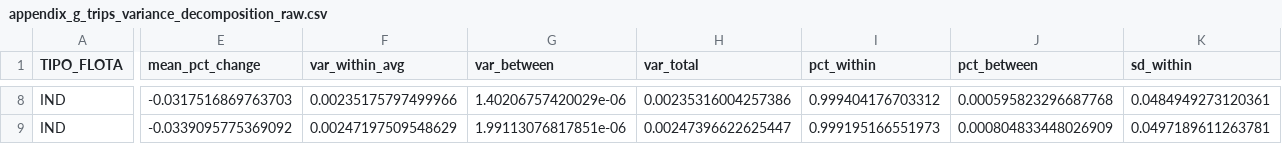
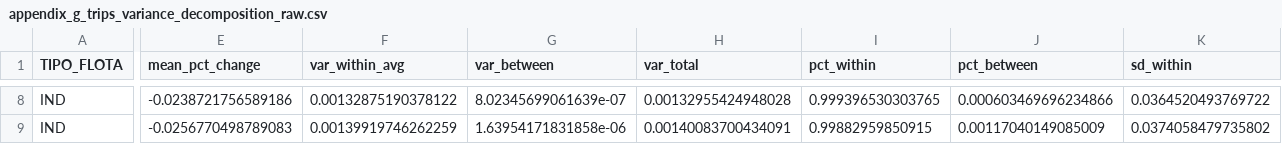
Before and after one commit to fquezadae/Impact-of-Environmental-Variability-on-Harvest, a CSV file: tables/appendix_g_trips_variance_decomposition_raw.csv, drawn as a sheet; only a part is shown, gaps mark what is left out; the diff covers the shown part only; the diff names each change by its address in the sheet, - before the commit and + after, or states it on an @@ line.

```diff
--- a/tables/appendix_g_trips_variance_decomposition_raw.csv
+++ b/tables/appendix_g_trips_variance_decomposition_raw.csv
-E8 (mean_pct_change): -0.0317516869763703
+E8 (mean_pct_change): -0.0238721756589186
-F8 (var_within_avg): 0.00235175797499966
+F8 (var_within_avg): 0.00132875190378122
-G8 (var_between): 1.40206757420029e-06
+G8 (var_between): 8.02345699061639e-07
-H8 (var_total): 0.00235316004257386
+H8 (var_total): 0.00132955424948028
-I8 (pct_within): 0.999404176703312
+I8 (pct_within): 0.999396530303765
-J8 (pct_between): 0.000595823296687768
+J8 (pct_between): 0.000603469696234866
-K8 (sd_within): 0.0484949273120361
+K8 (sd_within): 0.0364520493769722
-E9 (mean_pct_change): -0.0339095775369092
+E9 (mean_pct_change): -0.0256770498789083
-F9 (var_within_avg): 0.00247197509548629
+F9 (var_within_avg): 0.00139919746262259
-G9 (var_between): 1.99113076817851e-06
+G9 (var_between): 1.63954171831858e-06
-H9 (var_total): 0.00247396622625447
+H9 (var_total): 0.00140083700434091
-I9 (pct_within): 0.999195166551973
+I9 (pct_within): 0.99882959850915
-J9 (pct_between): 0.000804833448026909
+J9 (pct_between): 0.00117040149085009
-K9 (sd_within): 0.0497189611263781
+K9 (sd_within): 0.0374058479735802
```
Also changed, not shown: 58 edited cells elsewhere in this file, tables/appendix_g_trips_variance_decomposition.csv, tables/trip_comparative_statics.csv, 7 other files.
